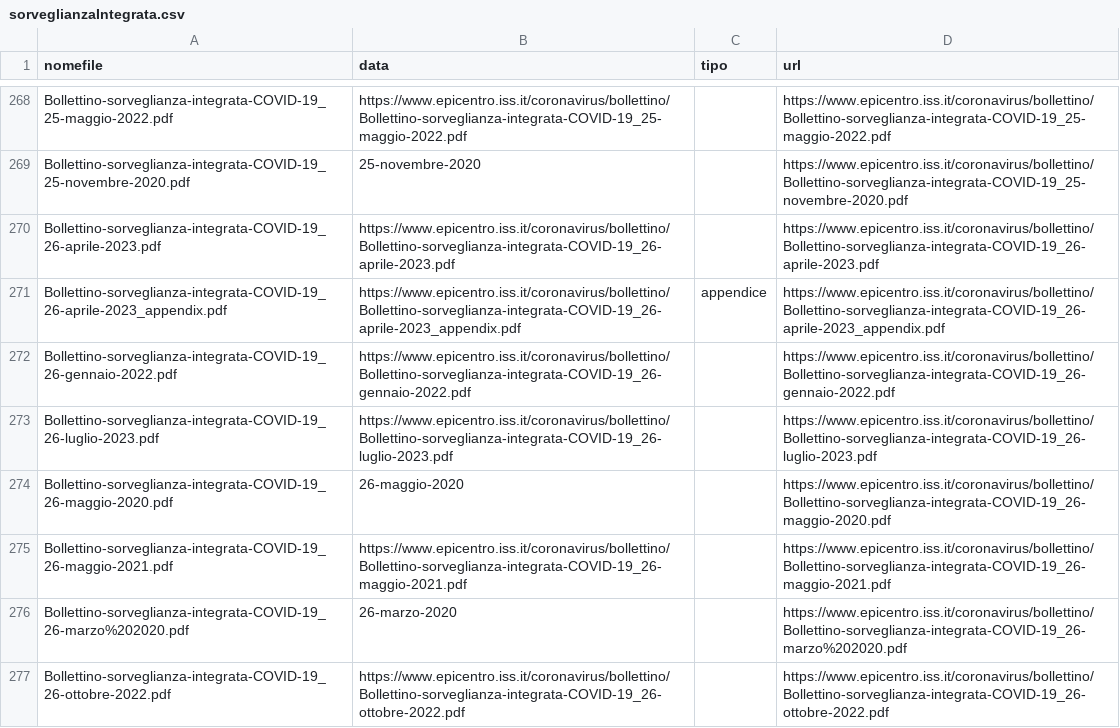
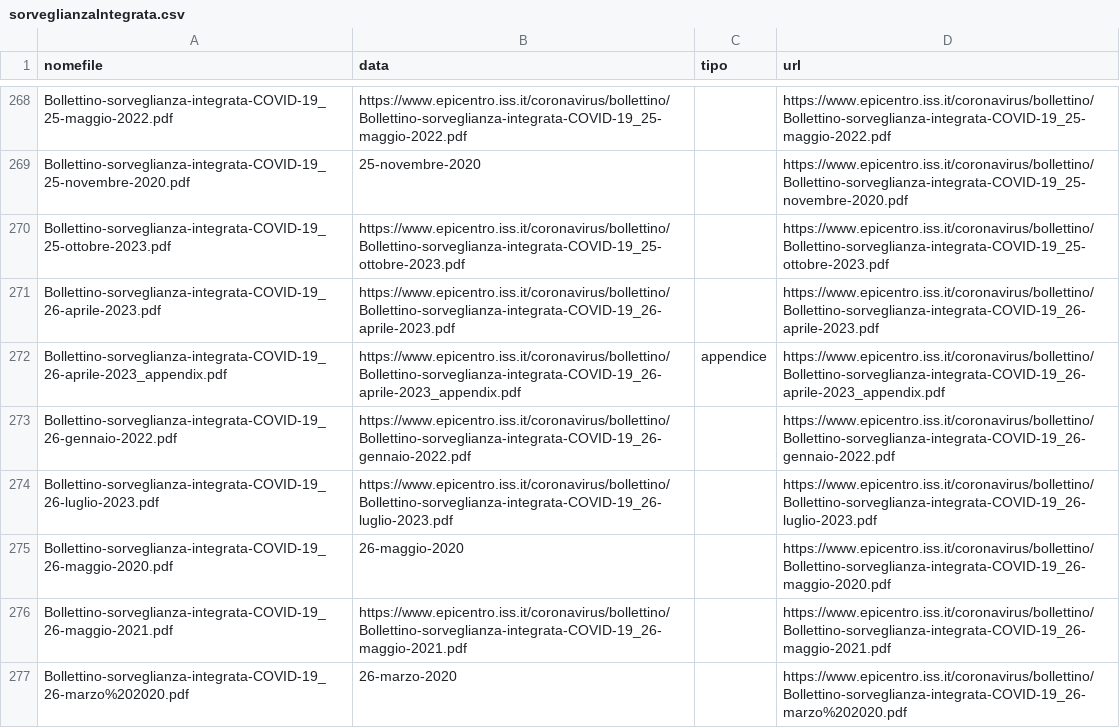
Before and after one commit to pcmasuzzo/datiBeneComuneMonitoraggio, a CSV file: catalogo/sorveglianzaIntegrata/output/sorveglianzaIntegrata.csv, drawn as a sheet; only a part is shown, gaps mark what is left out; the shorter side is filled out with more unchanged rows; the diff names each change by its address in the sheet, - before the commit and + after, or states it on an @@ line.

```diff
--- a/catalogo/sorveglianzaIntegrata/output/sorveglianzaIntegrata.csv
+++ b/catalogo/sorveglianzaIntegrata/output/sorveglianzaIntegrata.csv
+row 270: Bollettino-sorveglianza-integrata-COVID-19_25-ottobre-2023.pdf | https://www.epicentro.iss.it/coronavirus/bollettino/Bollettino-sorveglianza-integrata-COVID-19_25-ottobre-2023.pdf |  | https://www.epicentro.iss.it/coronavirus/bollettino/Bollettino-sorveglianza-integrata-COVID-19_25-ottobre-2023.pdf
```
Also changed, not shown: catalogo/sorveglianzaIntegrata/script/processing/lista.csv, 1 other file.
